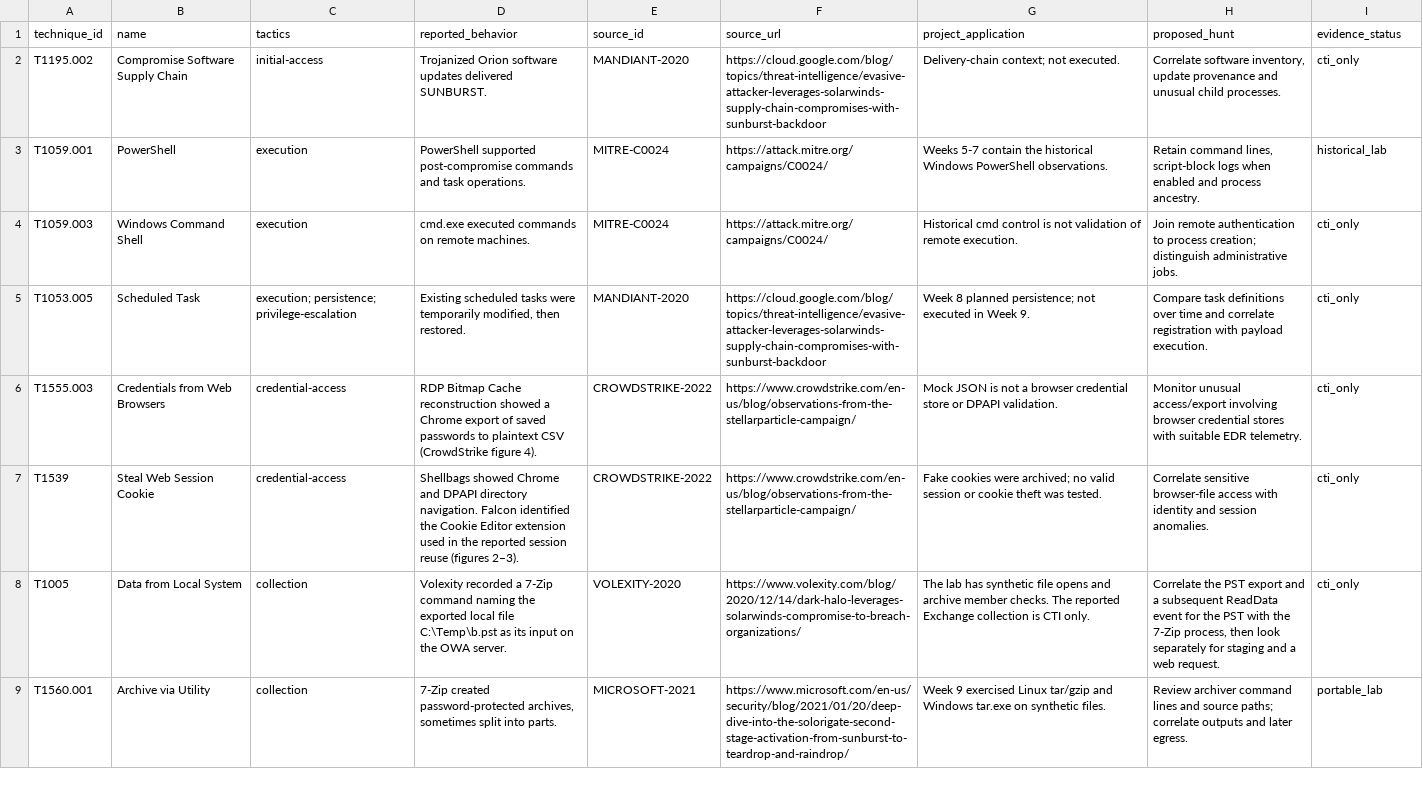
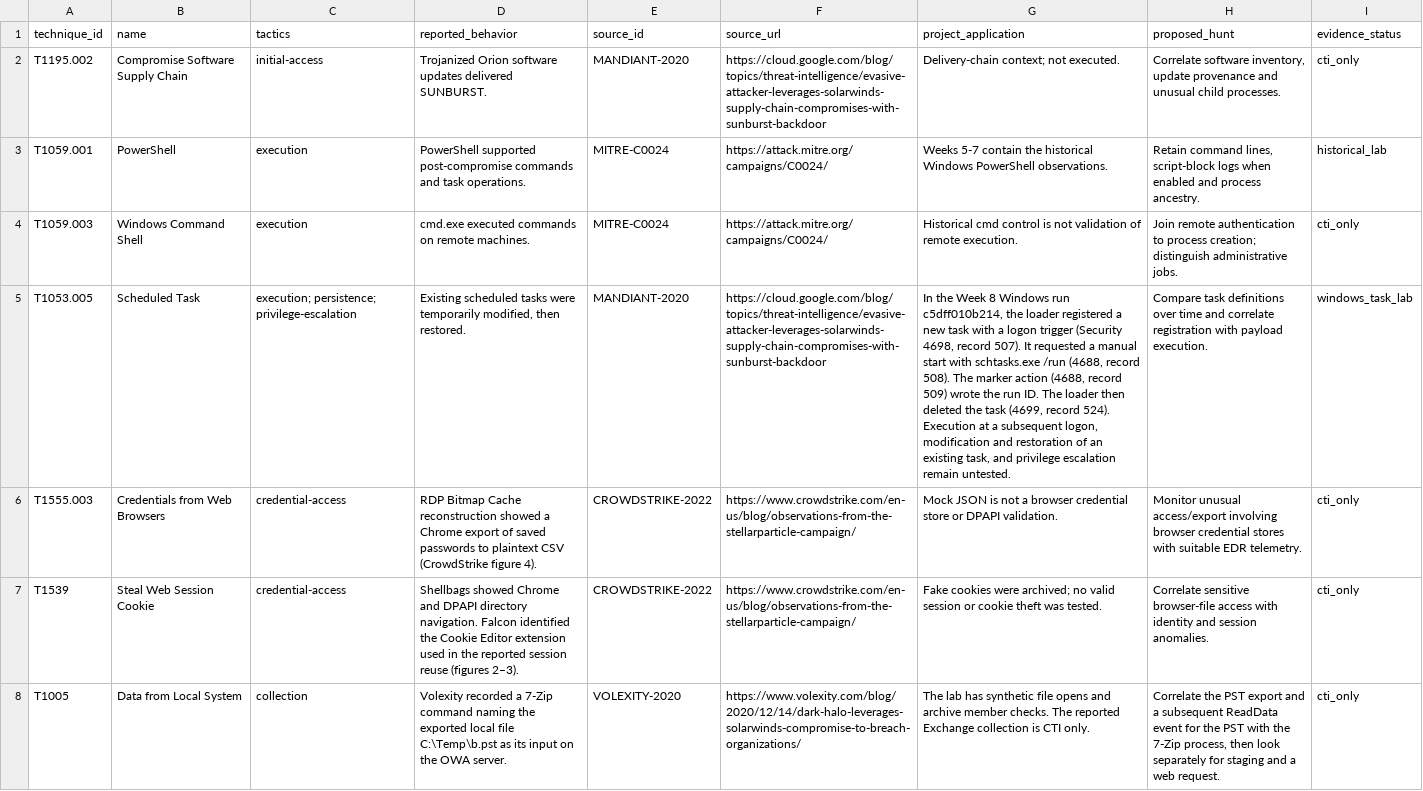
Before and after one commit to User-ease/simulated-infostealer-threat-hunting, a CSV file: data/week10/apt29-mapping.csv, drawn as a sheet; only a part is shown; the shorter side is filled out with more unchanged rows; the diff names each change by its address in the sheet, - before the commit and + after, or states it on an @@ line.

Commit message:
Align Week 10 scheduled task mapping with the on-demand Windows run

```diff
--- a/data/week10/apt29-mapping.csv
+++ b/data/week10/apt29-mapping.csv
-G5 (project_application): Week 8 planned persistence; not executed in Week 9.
+G5 (project_application): In the Week 8 Windows run c5dff010b214, the loader registered a new task with a logon trigger (Security 4698, record 507). It requested a manual start with schtasks.exe /run (4688, record 508). The marker action (4688, record 509) wrote the run ID. The loader then deleted the task (4699, record 524). Execution at a subsequent logon, modification and restoration of an existing task, and privilege escalation remain untested.
-I5 (evidence_status): cti_only
+I5 (evidence_status): windows_task_lab
```
Also changed, not shown: 4 other files.
